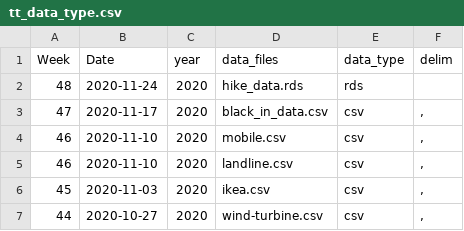
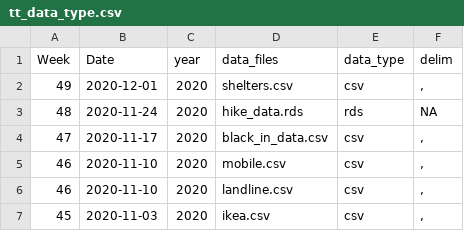
Before and after one commit to ashamuee/tidytuesday, a CSV file: static/tt_data_type.csv, drawn as a sheet; only a part is shown; the shorter side is filled out with more unchanged rows.

Commit message:
add week 49 homeless shelters toronto

```diff
--- a/static/tt_data_type.csv
+++ b/static/tt_data_type.csv
@@ -1,3 +1,4 @@
 Week,Date,year,data_files,data_type,delim
-48,2020-11-24,2020,hike_data.rds,rds,
+49,2020-12-01,2020,shelters.csv,csv,","
+48,2020-11-24,2020,hike_data.rds,rds,NA
 47,2020-11-17,2020,black_in_data.csv,csv,","
```
Also changed, not shown: 6 other files.
